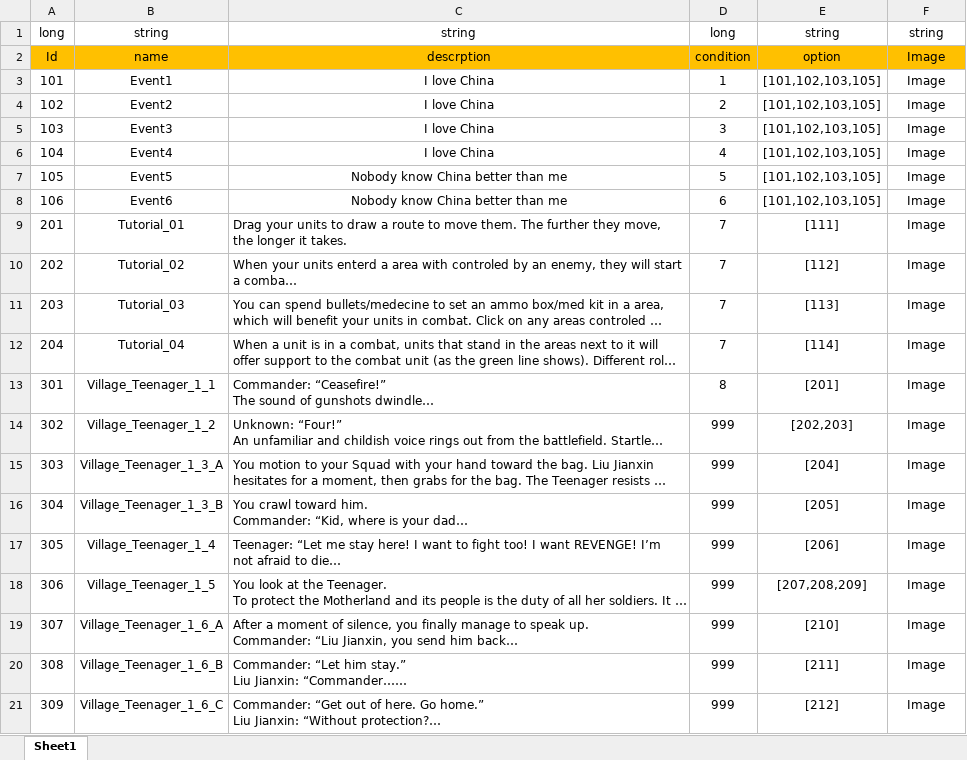
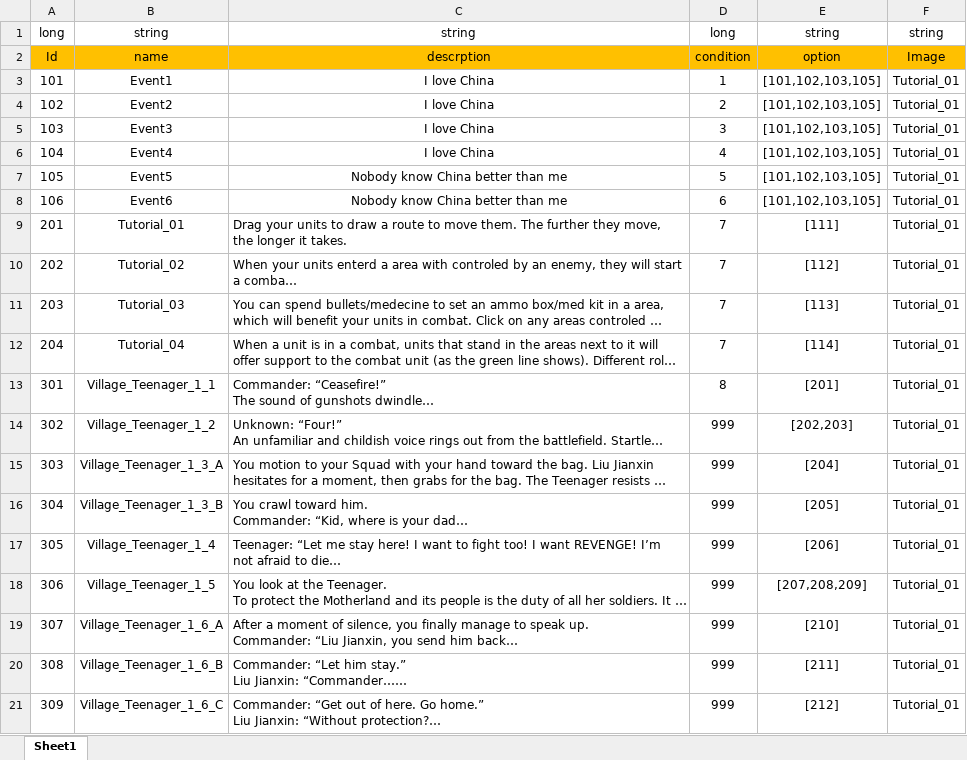
Before and after one commit to Chuyang1996/Nameless_Temp, an Excel workbook: GameDesign/ExcelData/EventResult_Data.xlsx, sheet Sheet1, drawn as a sheet; long unchanged cells end in …; values as stored, in another font and other column widths than the file's, no borders; the diff names each change by its address in the sheet, - before the commit and + after, or states it on an @@ line.

```diff
--- a/GameDesign/ExcelData/EventResult_Data.xlsx (sheet Sheet1)
+++ b/GameDesign/ExcelData/EventResult_Data.xlsx (sheet Sheet1)
-F3:F21: Image
+F3:F21: Tutorial_01
```
Also changed, not shown: GameDesign/ExcelData/Character_Data.xlsx, GameDesign/ExcelData/DialogueGroup_Data.xlsx, 31 other files.
